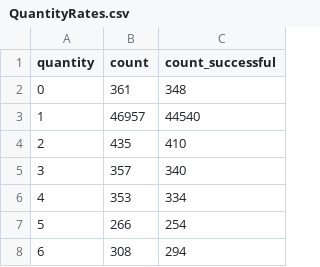
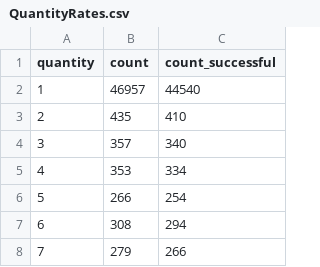
Before and after one commit to Big-Data-Capstone-1283/capstone-team-2, a CSV file: detectorOutput/QuantityRates.csv, drawn as a sheet; only a part is shown; the shorter side is filled out with more unchanged rows; the diff covers the shown part only.

```diff
--- a/detectorOutput/QuantityRates.csv
+++ b/detectorOutput/QuantityRates.csv
@@ -1,3 +1,2 @@
 quantity,count,count_successful
-0,361,348
 1,46957,44540
```
Also changed, not shown: 46 removed rows elsewhere in this file, detectorOutput/AvgOrdersPerDayByMonth.csv, detectorOutput/OrdersByWeek.csv, 29 other files.
